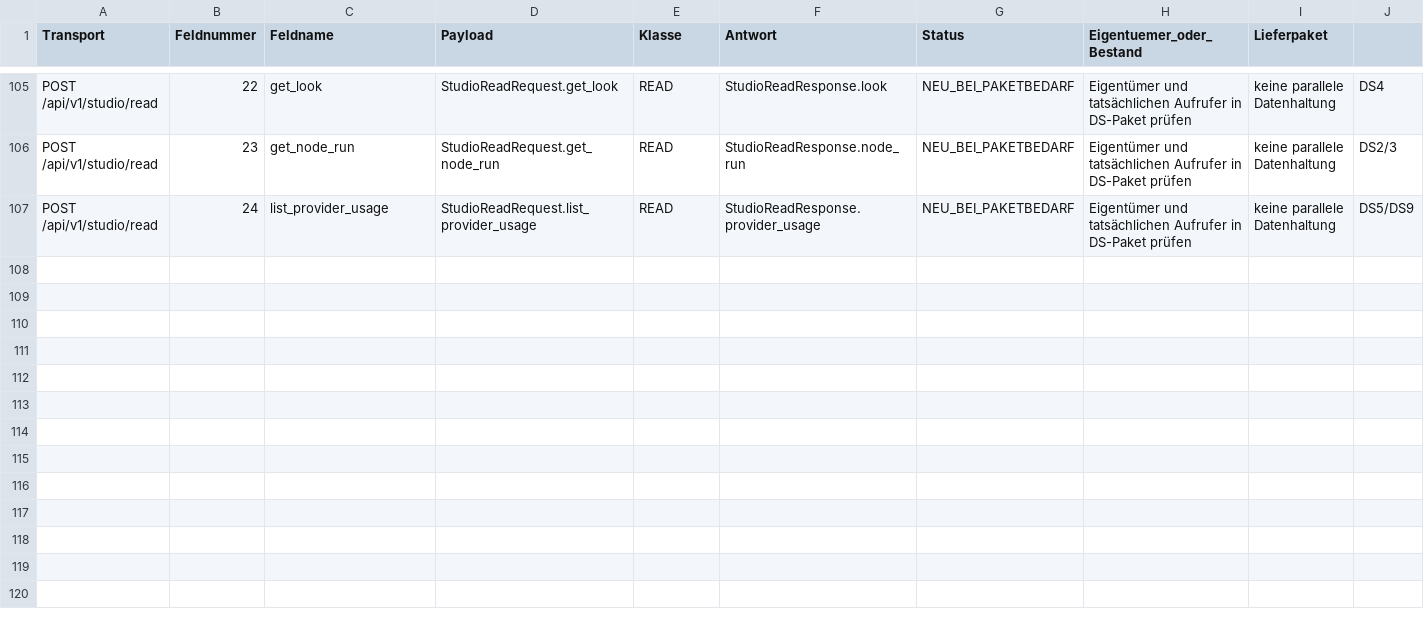
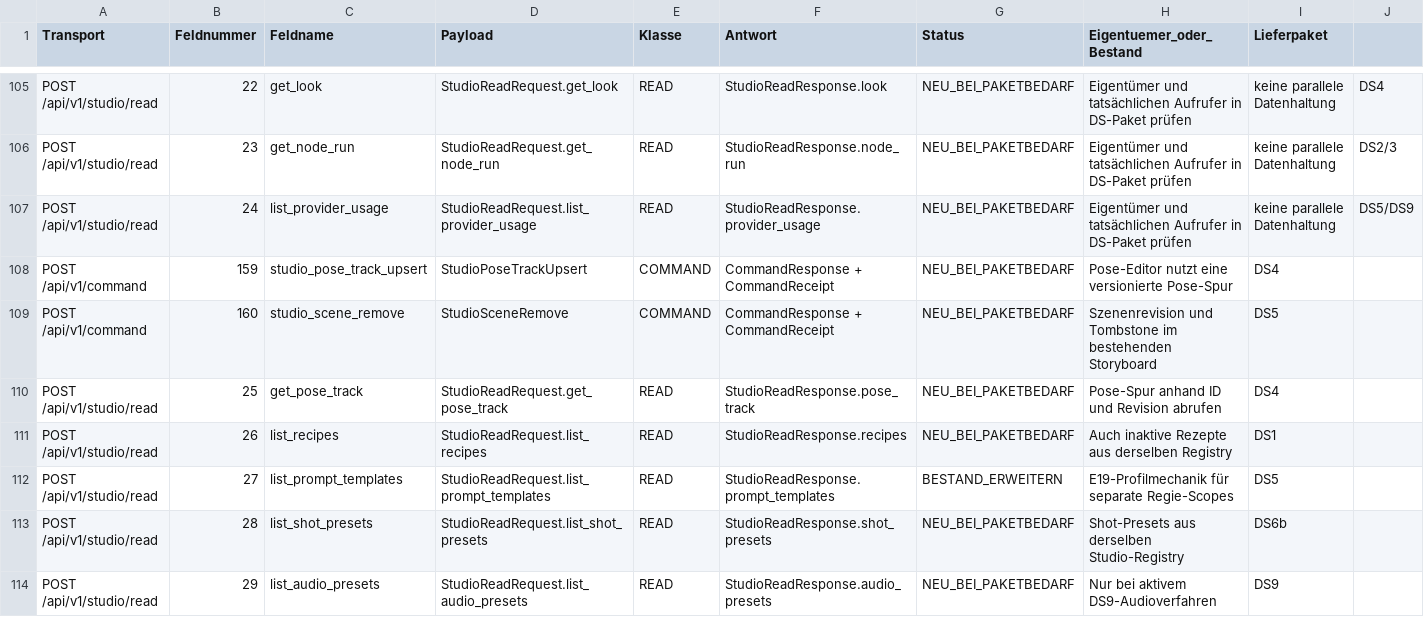
Before and after one commit to sawyerma/Darkfluenzer, a CSV file: protocol/contracts/studio/Studio_Protobuf_Routing_Vollstaendig.csv, drawn as a sheet; only a part is shown, gaps mark what is left out.

Commit message:
docs(proto): audit Studio field contracts, remove unsafe duplicates and add missing routes

```diff
--- a/protocol/contracts/studio/Studio_Protobuf_Routing_Vollstaendig.csv
+++ b/protocol/contracts/studio/Studio_Protobuf_Routing_Vollstaendig.csv
@@ -107 +107,8 @@ POST /api/v1/studio/read;23;get_node_run;StudioReadRequest.get_node_run;READ;Stu
 POST /api/v1/studio/read;24;list_provider_usage;StudioReadRequest.list_provider_usage;READ;StudioReadResponse.provider_usage;NEU_BEI_PAKETBEDARF;Eigentümer und tatsächlichen Aufrufer in DS-Paket prüfen; keine parallele Datenhaltung;DS5/DS9
+POST /api/v1/command;159;studio_pose_track_upsert;StudioPoseTrackUpsert;COMMAND;CommandResponse + CommandReceipt;NEU_BEI_PAKETBEDARF;Pose-Editor nutzt eine versionierte Pose-Spur;DS4
+POST /api/v1/command;160;studio_scene_remove;StudioSceneRemove;COMMAND;CommandResponse + CommandReceipt;NEU_BEI_PAKETBEDARF;Szenenrevision und Tombstone im bestehenden Storyboard;DS5
+POST /api/v1/studio/read;25;get_pose_track;StudioReadRequest.get_pose_track;READ;StudioReadResponse.pose_track;NEU_BEI_PAKETBEDARF;Pose-Spur anhand ID und Revision abrufen;DS4
+POST /api/v1/studio/read;26;list_recipes;StudioReadRequest.list_recipes;READ;StudioReadResponse.recipes;NEU_BEI_PAKETBEDARF;Auch inaktive Rezepte aus derselben Registry;DS1
+POST /api/v1/studio/read;27;list_prompt_templates;StudioReadRequest.list_prompt_templates;READ;StudioReadResponse.prompt_templates;BESTAND_ERWEITERN;E19-Profilmechanik für separate Regie-Scopes;DS5
+POST /api/v1/studio/read;28;list_shot_presets;StudioReadRequest.list_shot_presets;READ;StudioReadResponse.shot_presets;NEU_BEI_PAKETBEDARF;Shot-Presets aus derselben Studio-Registry;DS6b
+POST /api/v1/studio/read;29;list_audio_presets;StudioReadRequest.list_audio_presets;READ;StudioReadResponse.audio_presets;NEU_BEI_PAKETBEDARF;Nur bei aktivem DS9-Audioverfahren;DS9
```
Also changed, not shown: 4 other files.
